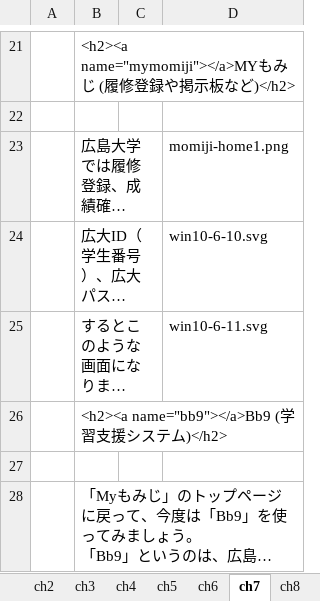
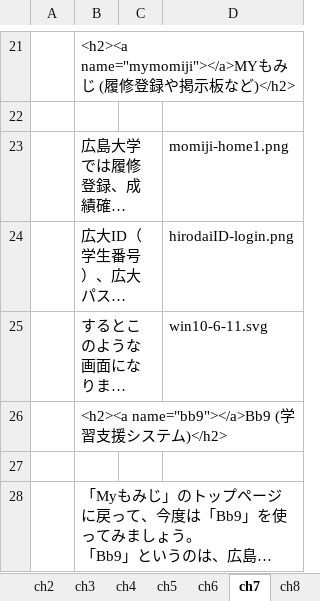
Before and after one commit to gnutar/fresta, an Excel workbook: macs+lan.xlsx, sheet ch7, drawn as a sheet; only a part is shown, gaps mark what is left out; long unchanged cells end in …; values as stored, in another font and other column widths than the file's, no borders; the diff names each change by its address in the sheet, - before the commit and + after, or states it on an @@ line.

Commit message:
update macs+lan v0.12

```diff
--- a/macs+lan.xlsx (sheet ch7)
+++ b/macs+lan.xlsx (sheet ch7)
-D24: win10-6-10.svg
+D24: hirodaiID-login.png
```
